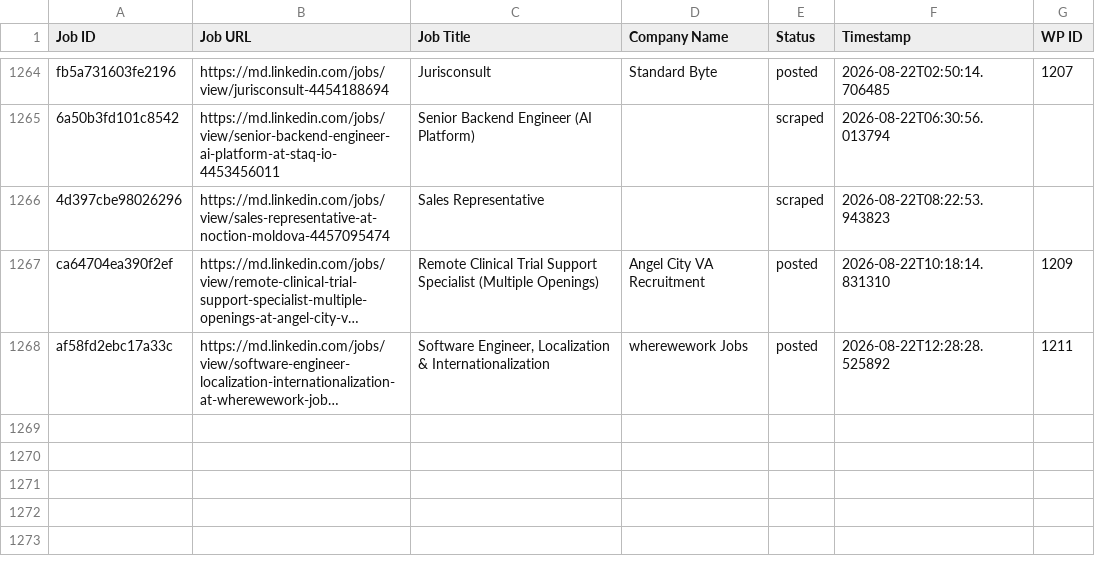
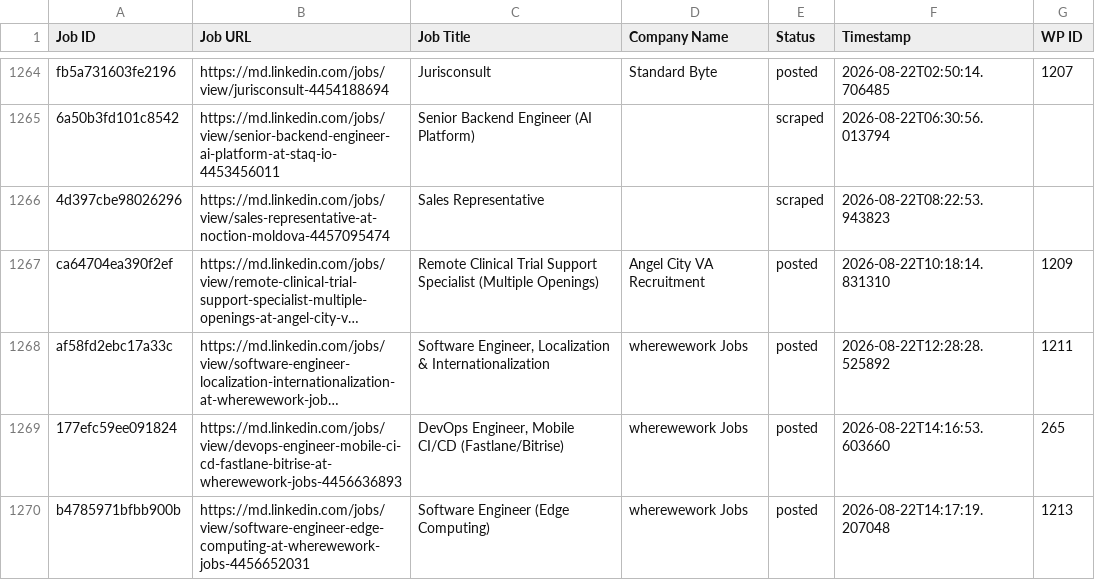
Before and after one commit to innovationinc2000/md, a CSV file: processed_jobs.csv, drawn as a sheet; only a part is shown, gaps mark what is left out; long unchanged cells end in …; the diff names each change by its address in the sheet, - before the commit and + after, or states it on an @@ line.

```diff
--- a/processed_jobs.csv
+++ b/processed_jobs.csv
+row 1269: 177efc59ee091824 | https://md.linkedin.com/jobs/view/devops-engineer-mobile-ci-cd-fastlane-bitrise-at-wherewework-jobs-4456636893 | DevOps Engineer, Mobile CI/CD (Fastlane/Bitrise) | wherewework Jobs | posted | 2026-08-22T14:16:53.603660 | 265
+row 1270: b4785971bfbb900b | https://md.linkedin.com/jobs/view/software-engineer-edge-computing-at-wherewework-jobs-4456652031 | Software Engineer (Edge Computing) | wherewework Jobs | posted | 2026-08-22T14:17:19.207048 | 1213
```
